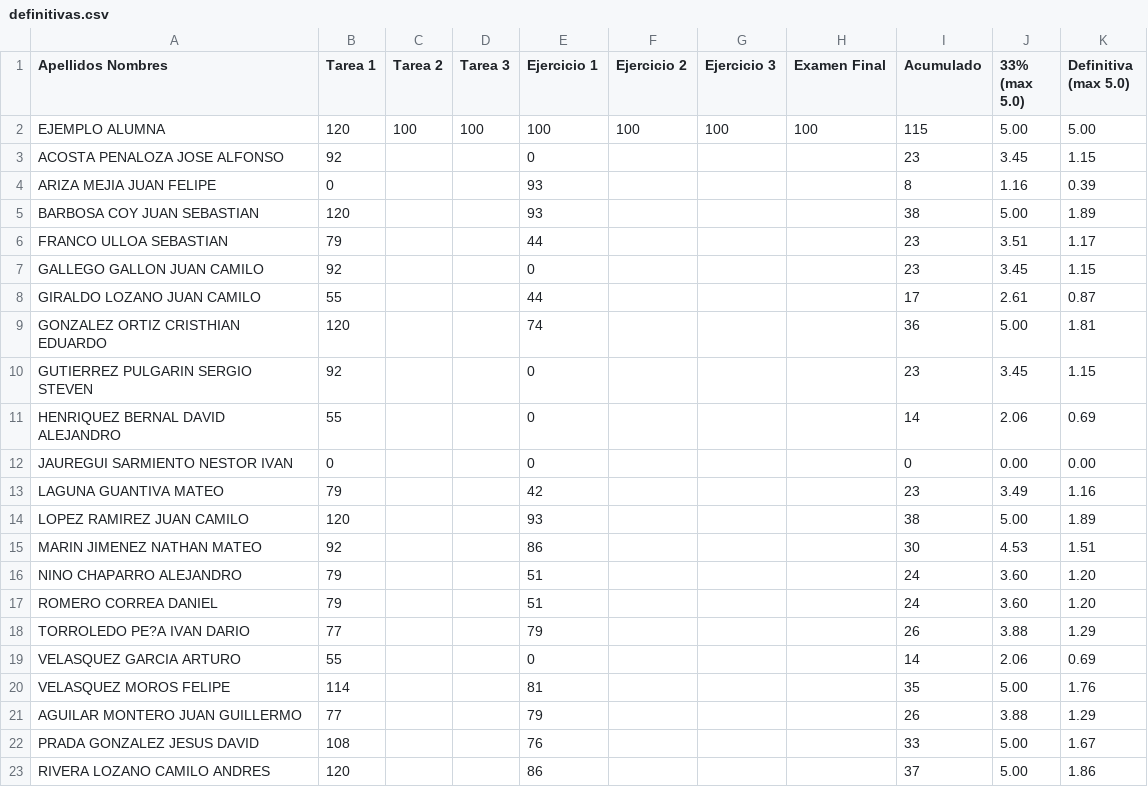
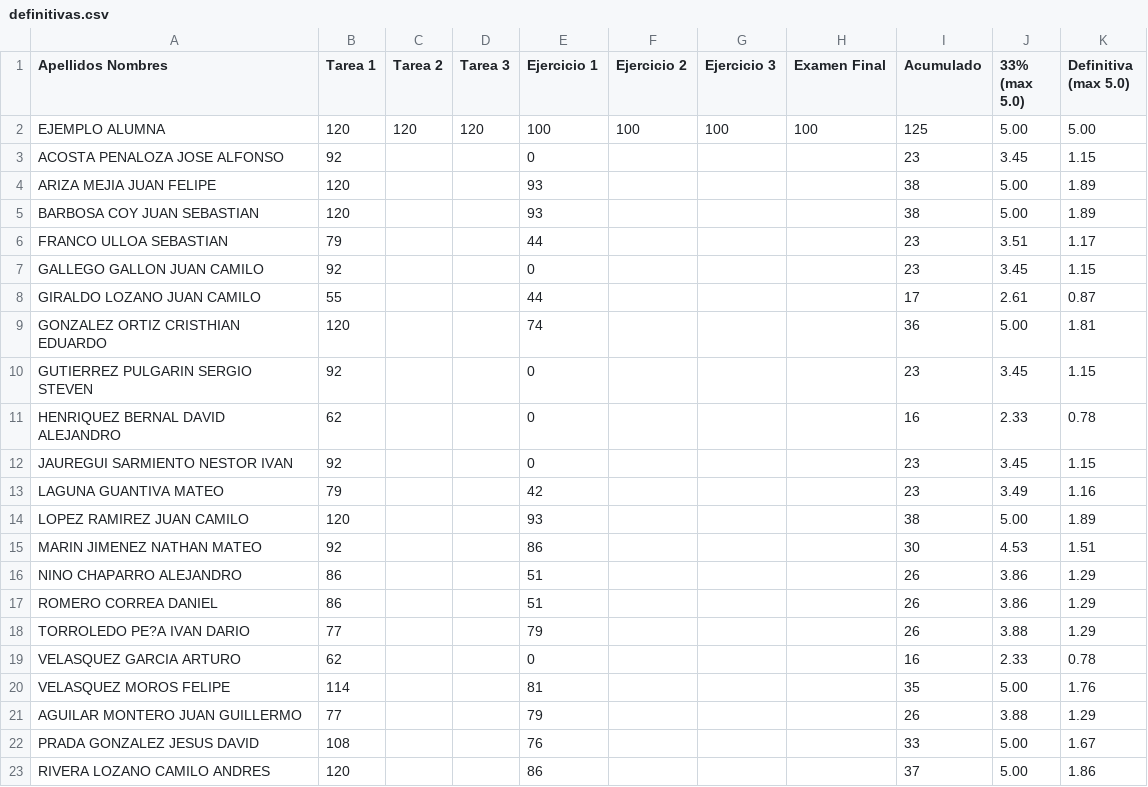
Before and after one commit to ComputoCienciasUniandes/MetodosComputacionalesAvanzados, a CSV file: grades/201710/definitivas.csv, drawn as a sheet; only a part is shown.

```diff
--- a/grades/201710/definitivas.csv
+++ b/grades/201710/definitivas.csv
@@ -1,5 +1,5 @@
 Apellidos Nombres,Tarea 1,Tarea 2,Tarea 3,Ejercicio 1,Ejercicio 2,Ejercicio 3,Examen Final,Acumulado,33% (max 5.0),Definitiva (max 5.0)
-EJEMPLO ALUMNA,120,100,100,100,100,100,100,115,5.00,5.00
+EJEMPLO ALUMNA,120,120,120,100,100,100,100,125,5.00,5.00
 ACOSTA PENALOZA                 JOSE ALFONSO,92,,,0,,,,23,3.45,1.15
-ARIZA MEJIA                     JUAN FELIPE,0,,,93,,,,8,1.16,0.39
+ARIZA MEJIA                     JUAN FELIPE,120,,,93,,,,38,5.00,1.89
 BARBOSA COY                     JUAN SEBASTIAN,120,,,93,,,,38,5.00,1.89
@@ -10,4 +10,4 @@ GONZALEZ ORTIZ                  CRISTHIAN EDUARDO,120,,,74,,,,36,5.00,1.81
 GUTIERREZ PULGARIN              SERGIO STEVEN,92,,,0,,,,23,3.45,1.15
-HENRIQUEZ BERNAL                DAVID ALEJANDRO,55,,,0,,,,14,2.06,0.69
-JAUREGUI SARMIENTO              NESTOR IVAN,0,,,0,,,,0,0.00,0.00
+HENRIQUEZ BERNAL                DAVID ALEJANDRO,62,,,0,,,,16,2.33,0.78
+JAUREGUI SARMIENTO              NESTOR IVAN,92,,,0,,,,23,3.45,1.15
 LAGUNA GUANTIVA                 MATEO,79,,,42,,,,23,3.49,1.16
@@ -15,6 +15,6 @@ LOPEZ RAMIREZ                   JUAN CAMILO,120,,,93,,,,38,5.00,1.89
 MARIN JIMENEZ                   NATHAN MATEO,92,,,86,,,,30,4.53,1.51
-NINO CHAPARRO                   ALEJANDRO,79,,,51,,,,24,3.60,1.20
-ROMERO CORREA                   DANIEL,79,,,51,,,,24,3.60,1.20
+NINO CHAPARRO                   ALEJANDRO,86,,,51,,,,26,3.86,1.29
+ROMERO CORREA                   DANIEL,86,,,51,,,,26,3.86,1.29
 TORROLEDO PE?A                  IVAN DARIO,77,,,79,,,,26,3.88,1.29
-VELASQUEZ GARCIA                ARTURO,55,,,0,,,,14,2.06,0.69
+VELASQUEZ GARCIA                ARTURO,62,,,0,,,,16,2.33,0.78
 VELASQUEZ MOROS                 FELIPE,114,,,81,,,,35,5.00,1.76
```
Also changed, not shown: grades/201710/tarea1.csv.
